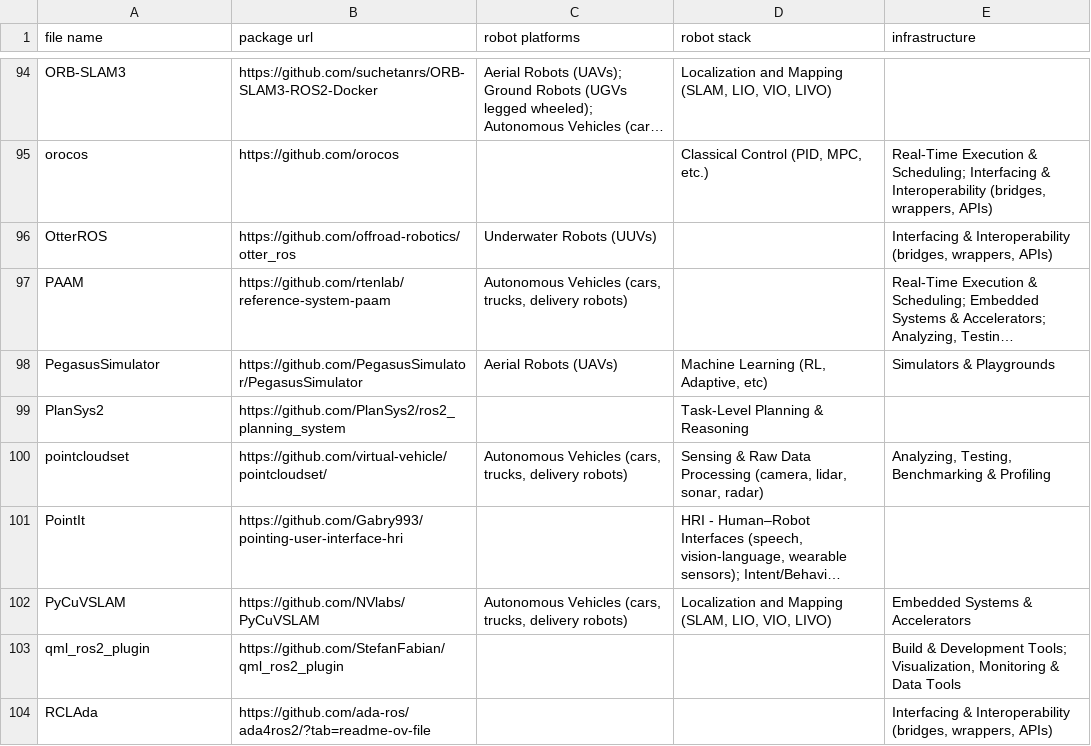
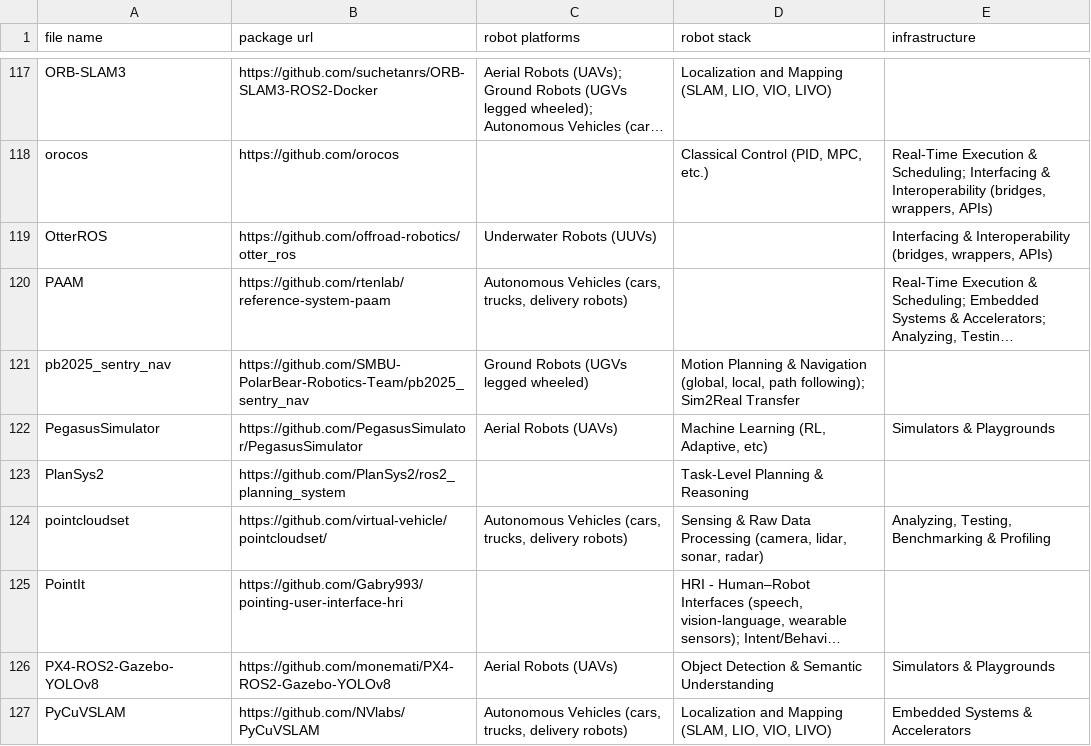
Before and after one commit to asmbatati/awesome-ros, a CSV file: data/frameworks.csv, drawn as a sheet; only a part is shown, gaps mark what is left out; the shorter side is filled out with more unchanged rows; long unchanged cells end in …; the diff covers the shown part only; the diff names each change by its address in the sheet, - before the commit and + after, or states it on an @@ line.

```diff
--- a/data/frameworks.csv
+++ b/data/frameworks.csv
+row 121: pb2025_sentry_nav | https://github.com/SMBU-PolarBear-Robotics-Team/pb2025_sentry_nav | Ground Robots (UGVs legged wheeled) | Motion Planning & Navigation (global, local, path following); Sim2Real Transfer
+row 126: PX4-ROS2-Gazebo-YOLOv8 | https://github.com/monemati/PX4-ROS2-Gazebo-YOLOv8 | Aerial Robots (UAVs) | Object Detection & Semantic Understanding | Simulators & Playgrounds
```
Also changed, not shown: 38 added rows elsewhere in this file.
